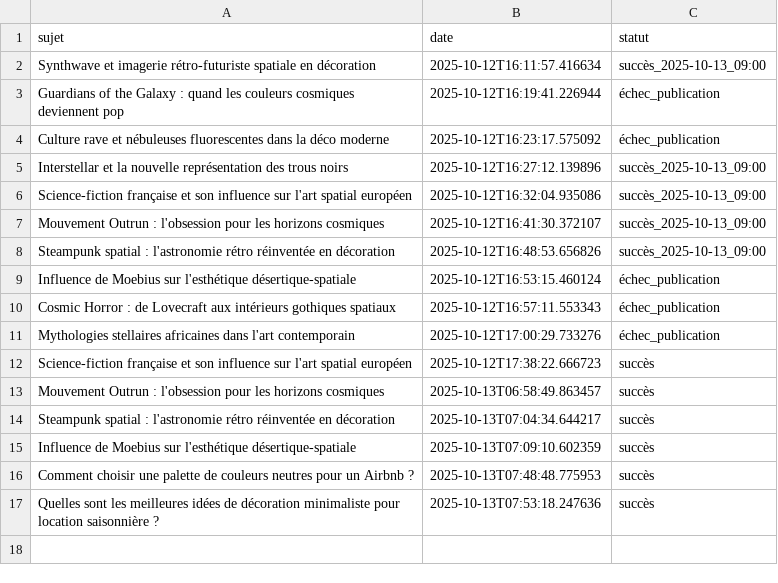
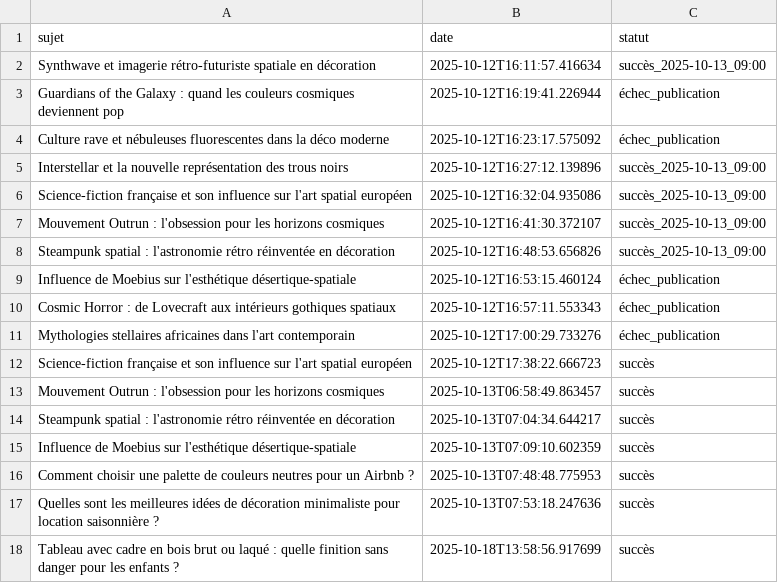
Before and after one commit to Metalosmose21/Chambre-d-enfant-2, a CSV file: sujets_traites.csv, drawn as a sheet.

```diff
--- a/sujets_traites.csv
+++ b/sujets_traites.csv
@@ -17 +17,2 @@ Comment choisir une palette de couleurs neutres pour un Airbnb ?,2025-10-13T07:4
 Quelles sont les meilleures idées de décoration minimaliste pour location saisonnière ?,2025-10-13T07:53:18.247636,succès
+Tableau avec cadre en bois brut ou laqué : quelle finition sans danger pour les enfants ?,2025-10-18T13:58:56.917699,succès
```
Also changed, not shown: sujets.csv.
